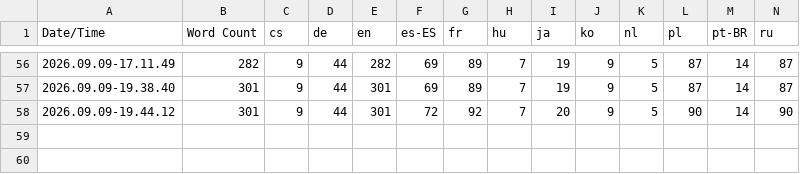
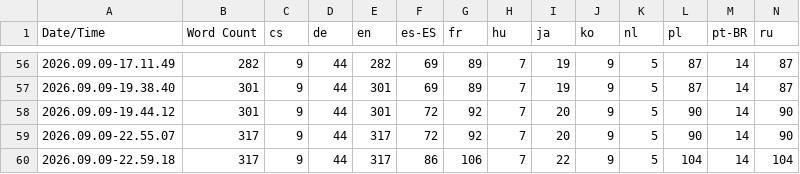
Before and after one commit to QuingKhaos/sf-PeriodicMadness, a CSV file: Content/Localization/PeriodicMadness/PeriodicMadness.csv, drawn as a sheet; only a part is shown, gaps mark what is left out; rows hold the shown columns only; the diff names each change by its address in the sheet, - before the commit and + after, or states it on an @@ line.

```diff
--- a/Content/Localization/PeriodicMadness/PeriodicMadness.csv
+++ b/Content/Localization/PeriodicMadness/PeriodicMadness.csv
+row 59: 2026.09.09-22.55.07 | 317 | 9 | 44 | 317 | 72 | 92 | 7 | 20 | 9 | 5 | 90 | 14 | 90
+row 60: 2026.09.09-22.59.18 | 317 | 9 | 44 | 317 | 86 | 106 | 7 | 22 | 9 | 5 | 104 | 14 | 104
```
Also changed, not shown: 45 other files.
